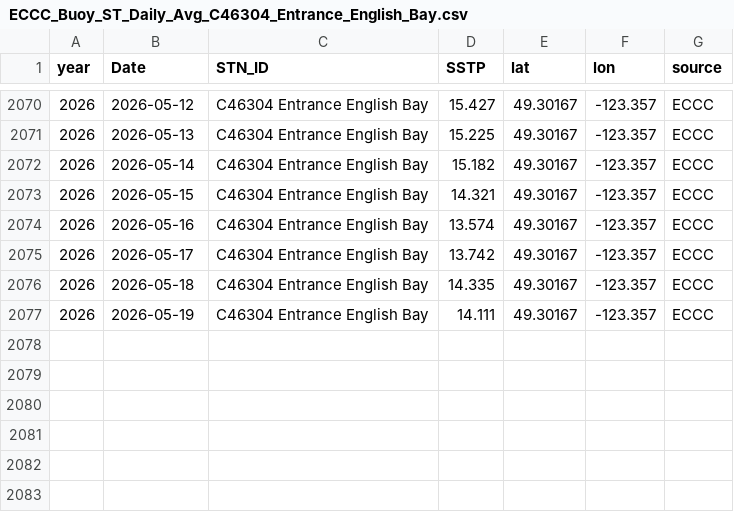
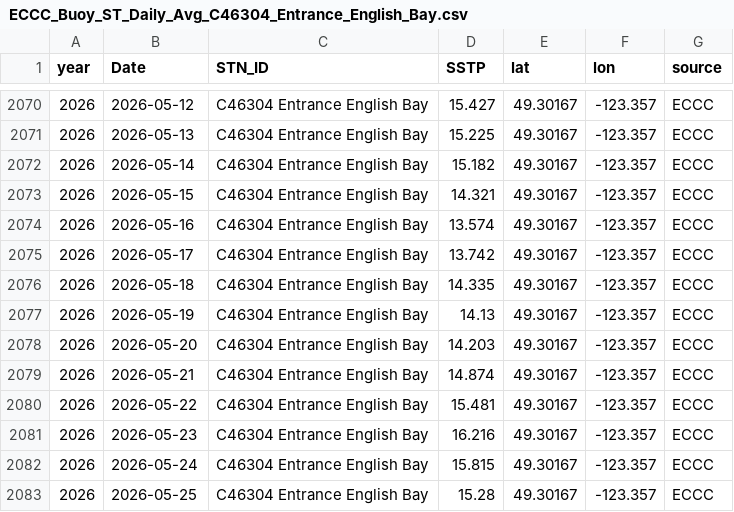
Before and after one commit to IOS-OSD-DPG/Pacific_SST_Monitoring, a CSV file: data/buoy_ST_daily/ECCC_Buoy_ST_Daily_Avg_C46304_Entrance_English_Bay.csv, drawn as a sheet; only a part is shown, gaps mark what is left out.

```diff
--- a/data/buoy_ST_daily/ECCC_Buoy_ST_Daily_Avg_C46304_Entrance_English_Bay.csv
+++ b/data/buoy_ST_daily/ECCC_Buoy_ST_Daily_Avg_C46304_Entrance_English_Bay.csv
@@ -2076,2 +2076,8 @@
 2026,2026-05-18,"C46304 Entrance English Bay",14.335,49.30167,-123.357,"ECCC"
-2026,2026-05-19,"C46304 Entrance English Bay",14.111,49.30167,-123.357,"ECCC"
+2026,2026-05-19,"C46304 Entrance English Bay",14.13,49.30167,-123.357,"ECCC"
+2026,2026-05-20,"C46304 Entrance English Bay",14.203,49.30167,-123.357,"ECCC"
+2026,2026-05-21,"C46304 Entrance English Bay",14.874,49.30167,-123.357,"ECCC"
+2026,2026-05-22,"C46304 Entrance English Bay",15.481,49.30167,-123.357,"ECCC"
+2026,2026-05-23,"C46304 Entrance English Bay",16.216,49.30167,-123.357,"ECCC"
+2026,2026-05-24,"C46304 Entrance English Bay",15.815,49.30167,-123.357,"ECCC"
+2026,2026-05-25,"C46304 Entrance English Bay",15.28,49.30167,-123.357,"ECCC"
```
Also changed, not shown: data/buoy_ST_daily/ECCC_Buoy_ST_Daily_Avg_C46145_Central_Dixon_Entrance.csv, data/buoy_ST_daily/ECCC_Buoy_ST_Daily_Avg_C46185_S_Hecate_Strait.csv, 41 other files.
